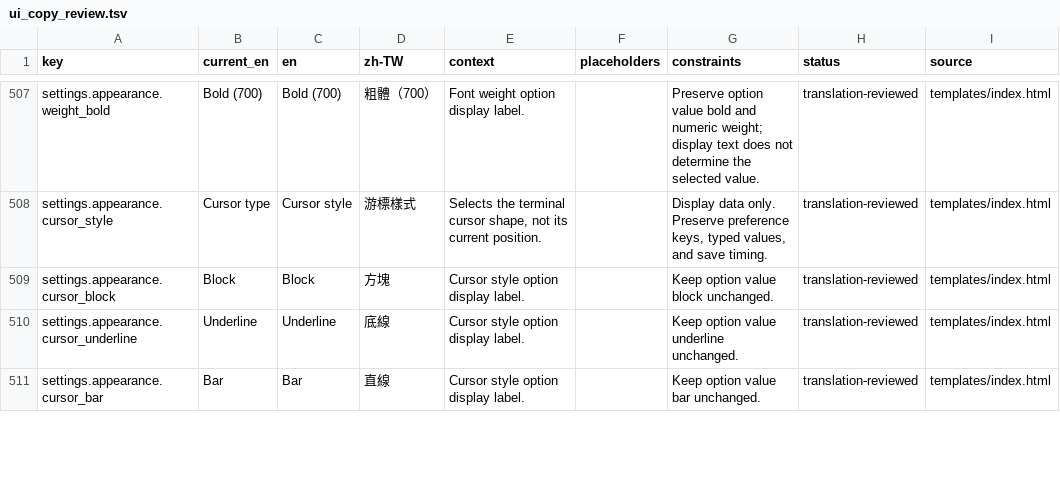
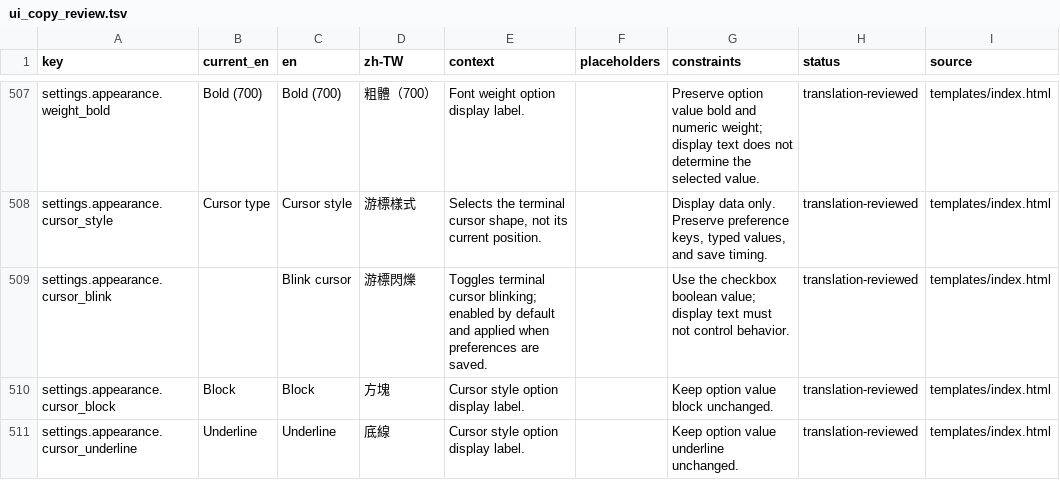
Before and after one commit to askac/standterm, a TSV file: docs/ui_copy_review.tsv, drawn as a sheet; only a part is shown, gaps mark what is left out; the shorter side is filled out with more unchanged rows.

Commit message:
Add a cursor blink preference

```diff
--- a/docs/ui_copy_review.tsv
+++ b/docs/ui_copy_review.tsv
@@ -508,2 +508,3 @@ settings.appearance.weight_bold	Bold (700)	Bold (700)	粗體（700）	Font weigh
 settings.appearance.cursor_style	Cursor type	Cursor style	游標樣式	Selects the terminal cursor shape, not its current position.		Display data only. Preserve preference keys, typed values, and save timing.	translation-reviewed	templates/index.html
+settings.appearance.cursor_blink		Blink cursor	游標閃爍	Toggles terminal cursor blinking; enabled by default and applied when preferences are saved.		Use the checkbox boolean value; display text must not control behavior.	translation-reviewed	templates/index.html
 settings.appearance.cursor_block	Block	Block	方塊	Cursor style option display label.		Keep option value block unchanged.	translation-reviewed	templates/index.html
```
Also changed, not shown: 2 other files.
